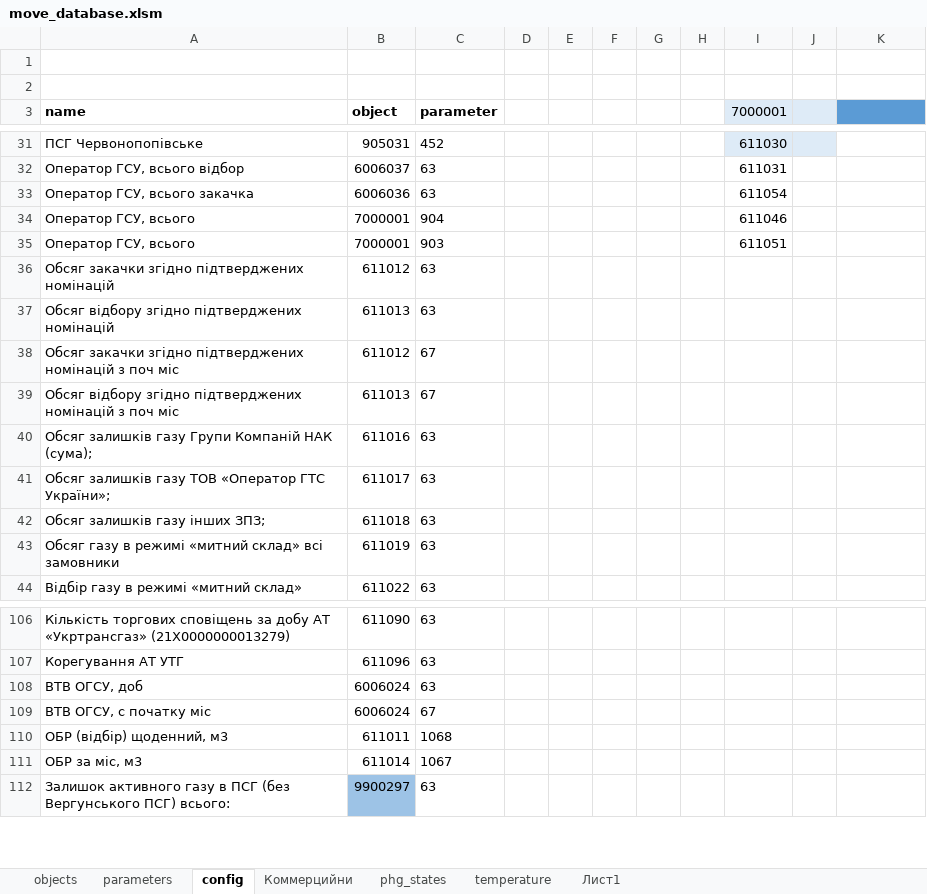
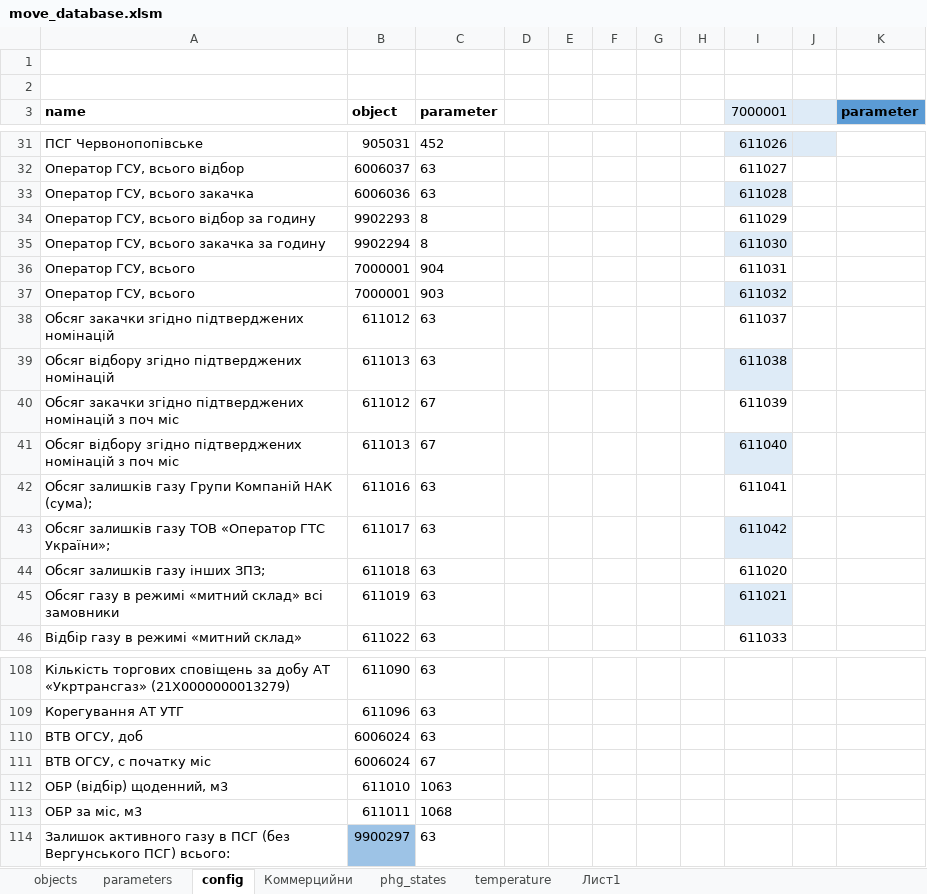
Before and after one commit to alehandro-777/info-portal-loader, an Excel workbook: xls/move_database.xlsm, sheet config, drawn as a sheet; only a part is shown, gaps mark what is left out; values as stored, in another font and other column widths than the file's, no borders; charts and pictures and table styles not drawn; removed rows and columns are numbered as before the commit, all else as after; the diff covers the shown part only; the diff names each change by its address in the sheet, - before the commit and + after, or states it on an @@ line.

```diff
--- a/xls/move_database.xlsm (sheet config)
+++ b/xls/move_database.xlsm (sheet config)
-K3: (empty)
+K3: parameter
-I31 (7000001): 611030
+I31 (7000001): 611026
-I32 (7000001): 611031
+I32 (7000001): 611027
-I33 (7000001): 611054
+I33 (7000001): 611028
-I33 fill: none
+I33 fill: #DEEBF7
+row 34: Оператор ГСУ, всього відбор за годину | 9902293 | 8 |  |  |  |  |  | 611029
+row 35: Оператор ГСУ, всього закачка за годину | 9902294 | 8 |  |  |  |  |  | 611030
-I36 (7000001): 611046
+I36 (7000001): 611031
-I37 (7000001): 611051
+I37 (7000001): 611032
-I37 fill: none
+I37 fill: #DEEBF7
-I38 (7000001): (empty)
+I38 (7000001): 611037
-I39 (7000001): (empty)
+I39 (7000001): 611038
-I39 fill: none
+I39 fill: #DEEBF7
-I40 (7000001): (empty)
+I40 (7000001): 611039
-I41 (7000001): (empty)
+I41 (7000001): 611040
-I41 fill: none
+I41 fill: #DEEBF7
-I42 (7000001): (empty)
+I42 (7000001): 611041
-I43 (7000001): (empty)
+I43 (7000001): 611042
-I43 fill: none
+I43 fill: #DEEBF7
-I44 (7000001): (empty)
+I44 (7000001): 611020
-I45 (7000001): (empty)
+I45 (7000001): 611021
-I45 fill: none
+I45 fill: #DEEBF7
-I46 (7000001): (empty)
+I46 (7000001): 611033
+row 112: ОБР (відбір) щоденний, м3 | 611010 | 1063
-A113 (name): ОБР (відбір) щоденний, м3
+A113 (name): ОБР за міс, м3
-row 111: ОБР за міс, м3 | 611014 | 1067
```
Also changed, not shown: other rows of this sheet, 8 other files.
